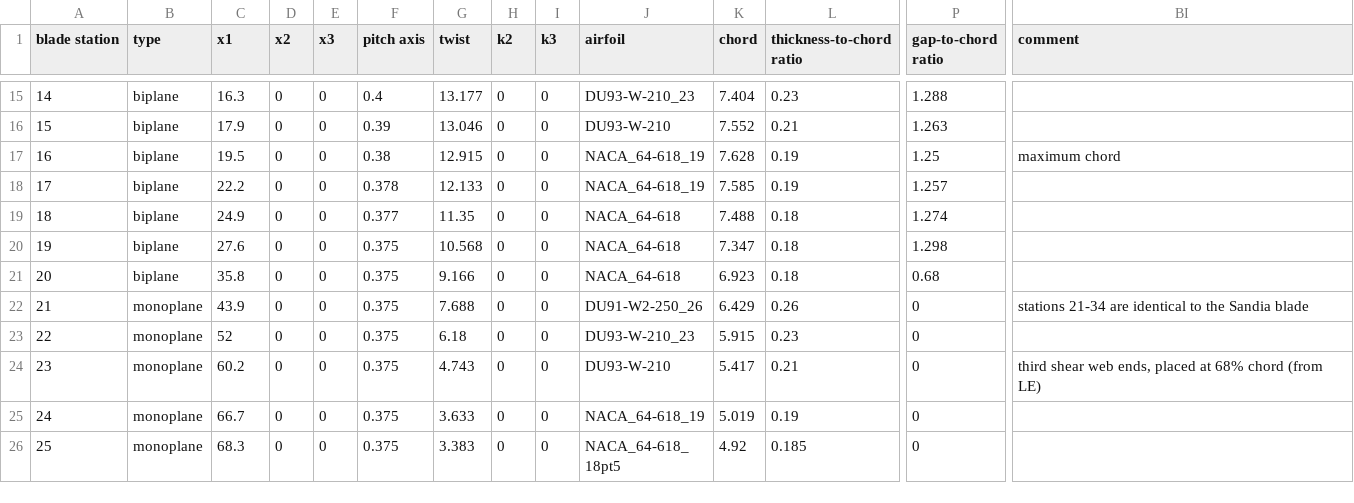
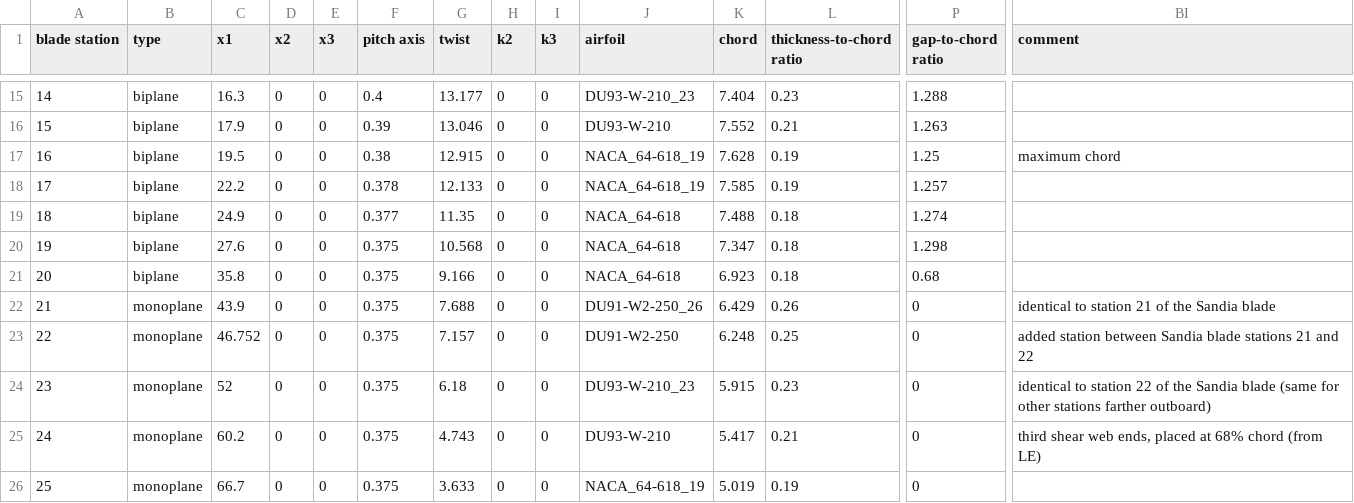
Before and after one commit to perryjohnson/biplaneblade, a CSV file: biplane_flap-sym_no-stagger/blade_definition.csv, drawn as a sheet; only a part is shown, gaps mark what is left out; the shorter side is filled out with more unchanged rows; addresses are those after the commit; rows hold the shown columns only; the diff names each change by its address in the sheet, - before the commit and + after, or states it on an @@ line.

Commit message:
inserted station 22 into biplane blade, wrote script to calculate dims for new inserted stations

```diff
--- a/biplane_flap-sym_no-stagger/blade_definition.csv
+++ b/biplane_flap-sym_no-stagger/blade_definition.csv
-BI22 (comment): stations 21-34 are identical to the Sandia…
+BI22 (comment): identical to station 21 of the Sandia…
+row 23: 22 | monoplane | 46.752 | 0 | 0 | 0.375 | 7.157 | 0 | 0 | DU91-W2-250 | 6.248 | 0.25 | 0 | added station between Sandia blade stations 21 and 22
@@ column A (blade station) renumbered from row 24 down @@
-BI24 (comment): (empty)
+BI24 (comment): identical to station 22 of the Sandia blade (same for other stations farther outboard)
```
Also changed, not shown: 3 other files.
